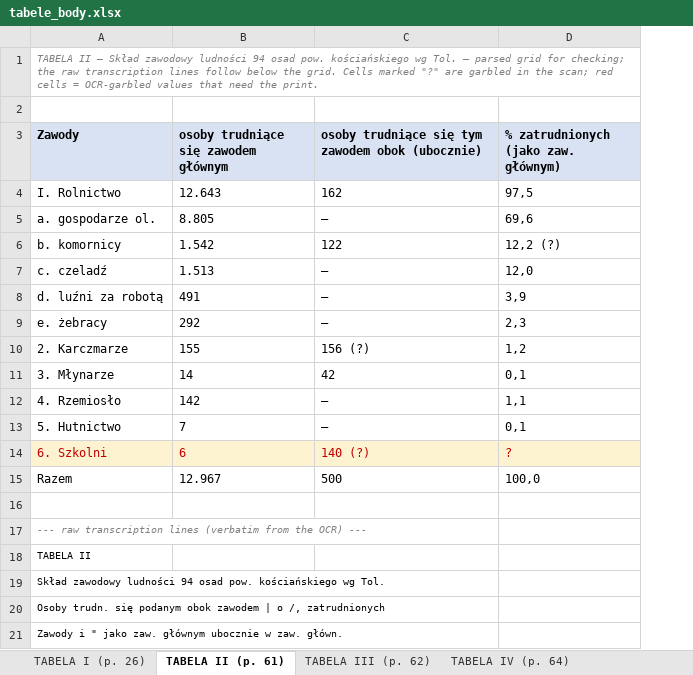
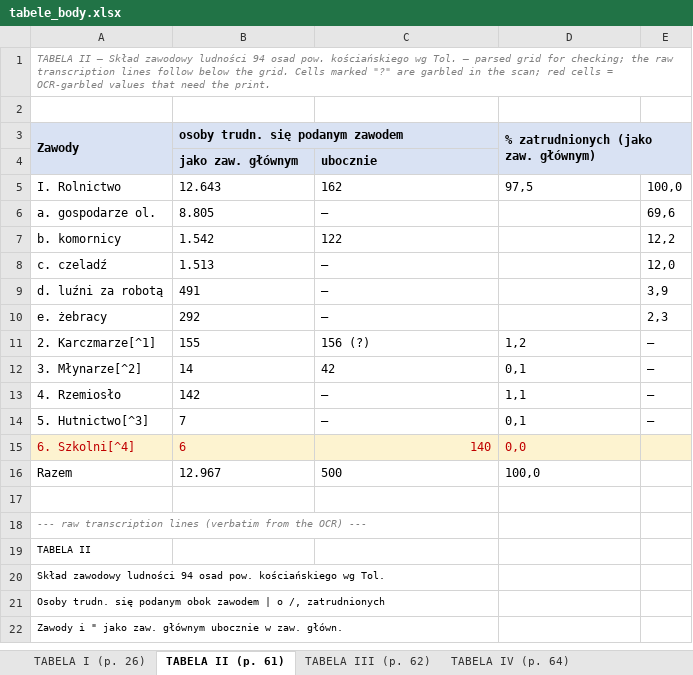
Before and after one commit to takaji10/triebenfeld-letters, an Excel workbook: literature/rusinski1947/tabele_body.xlsx, sheet TABELA II (p. 61), drawn as a sheet; only a part is shown; values as stored, in another font and other column widths than the file's, no borders; charts and pictures not drawn; removed rows and columns are numbered as before the commit, all else as after; the diff names each change by its address in the sheet, - before the commit and + after, or states it on an @@ line.

Commit message:
SPOT round 4: five body tables rebuilt from the editor's corrected grids + table-note apparatus recovered from the two-column scramble (61-1..4, 62-1..3, 64-1); p. 85 leaf repair (paragraph split at the print's mid-word break, defs renumbered to the print's 9-note block, refs re-wired); 20 zł restored; folio map = no global drift

```diff
--- a/literature/rusinski1947/tabele_body.xlsx (sheet TABELA II (p. 61))
+++ b/literature/rusinski1947/tabele_body.xlsx (sheet TABELA II (p. 61))
+column E, rows 5-14: 100,0 | 69,6 | 12,2 | 12,0 | 3,9 | 2,3 | — | — | — | —
+A3:A4 merged
-B3: osoby trudniące się zawodem głównym
+B3: osoby trudn. się podanym zawodem
+B3:C3 merged
-C3: osoby trudniące się tym zawodem obok (ubocznie)
+C3: (empty)
-C3 fill: #D9E2F3
+C3 fill: none
+D3:E4 merged
+row 4:  | jako zaw. głównym | ubocznie
-D6: 69,6
+D6: (empty)
-D7: 12,2 (?)
+D7: (empty)
-D8: 12,0
+D8: (empty)
-D9: 3,9
+D9: (empty)
-D10: 2,3
+D10: (empty)
-A11 (Zawody): 2. Karczmarze
+A11 (Zawody): 2. Karczmarze[^1]
-A12 (Zawody): 3. Młynarze
+A12 (Zawody): 3. Młynarze[^2]
-A14 (Zawody): 5. Hutnictwo
+A14 (Zawody): 5. Hutnictwo[^3]
-row 14: 6. Szkolni | 6 | 140 (?) | ?
+row 15: 6. Szkolni[^4] | 6 | 140 | 0,0
```
Also changed, not shown: sheet TABELA III (p. 62), sheet TABELA IV (p. 64), sheet TABELA I (p. 26), sheet TABELA V (p. 66), charts or pictures, 7 other files.
